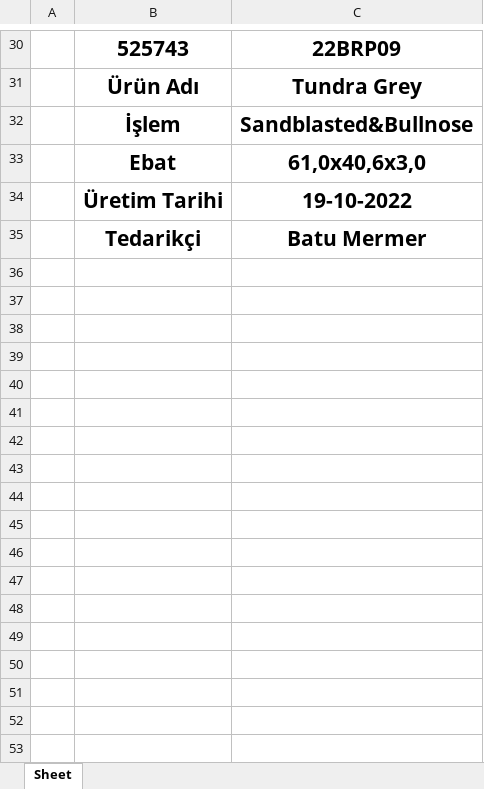
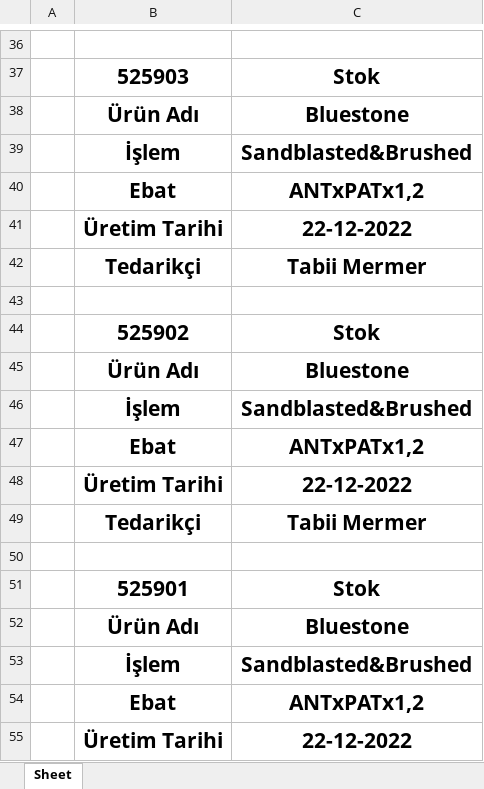
Before and after one commit to Thusuaso/newprojectservis, an Excel workbook: resource_api/raporlar/dosyalar/Seleksiyon Üretim Etiket.xlsx, sheet Sheet, drawn as a sheet; only a part is shown, gaps mark what is left out; values as stored, in another font and other column widths than the file's, no borders; addresses are those after the commit; the diff covers the shown part only; the diff names each change by its address in the sheet, - before the commit and + after, or states it on an @@ line.

```diff
--- a/resource_api/raporlar/dosyalar/Seleksiyon Üretim Etiket.xlsx (sheet Sheet)
+++ b/resource_api/raporlar/dosyalar/Seleksiyon Üretim Etiket.xlsx (sheet Sheet)
-row 36:  | 525743 | 22BRP09
+row 36: (empty)
+row 37:  | 525903 | Stok
-C38: Tundra Grey
+C38: Bluestone
-C39: Sandblasted&Bullnose
+C39: Sandblasted&Brushed
-C40: 61,0x40,6x3,0
+C40: ANTxPATx1,2
-C41: 19-10-2022
+C41: 22-12-2022
-C42: Batu Mermer
+C42: Tabii Mermer
+row 43: (empty)
+row 44:  | 525902 | Stok
+row 45:  | Ürün Adı | Bluestone
+row 46:  | İşlem | Sandblasted&Brushed
+row 47:  | Ebat | ANTxPATx1,2
+row 48:  | Üretim Tarihi | 22-12-2022
+row 49:  | Tedarikçi | Tabii Mermer
+row 50: (empty)
+row 51:  | 525901 | Stok
+row 52:  | Ürün Adı | Bluestone
+row 53:  | İşlem | Sandblasted&Brushed
+row 54:  | Ebat | ANTxPATx1,2
+row 55:  | Üretim Tarihi | 22-12-2022
```
Also changed, not shown: 95 added rows, 4 removed rows and 20 edited cells elsewhere in this sheet, resource_api/shared/dosyalar/ceki_listesi.xlsx, 18 other files.
